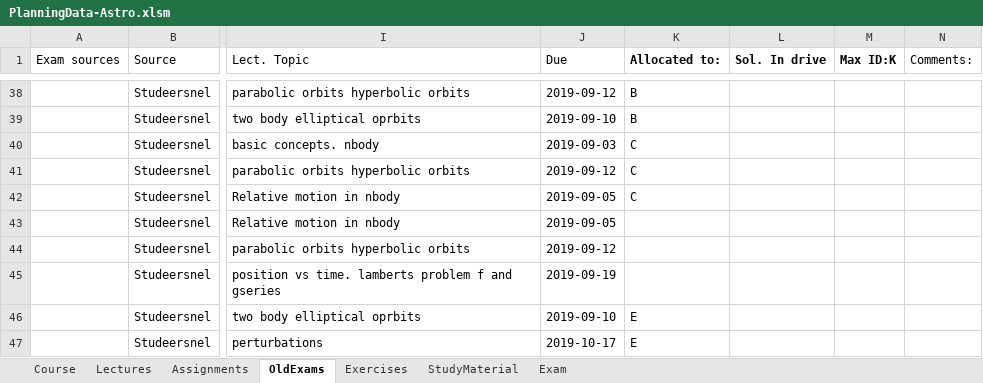
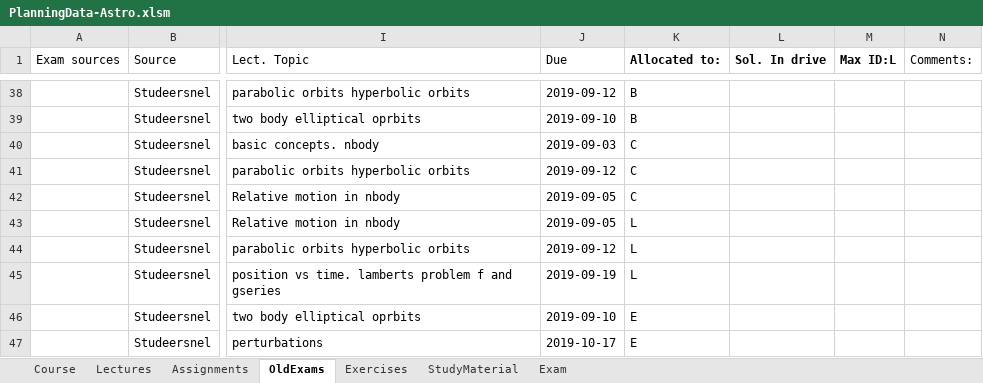
Before and after one commit to uni-courses/AE4874-I-Fundamentals-of-Astrodynamics, an Excel workbook: CoursePlanningTemplate/PlanningData-Astro.xlsm, sheet OldExams, drawn as a sheet; only a part is shown, gaps mark what is left out; values as stored, in another font and other column widths than the file's, no borders; the diff names each change by its address in the sheet, - before the commit and + after, or states it on an @@ line.

Commit message:
Included new allocation.

```diff
--- a/CoursePlanningTemplate/PlanningData-Astro.xlsm (sheet OldExams)
+++ b/CoursePlanningTemplate/PlanningData-Astro.xlsm (sheet OldExams)
-M1: Max ID:K
+M1: Max ID:L
-K43:K45 (Allocated to:): (empty)
+K43:K45 (Allocated to:): L
```
